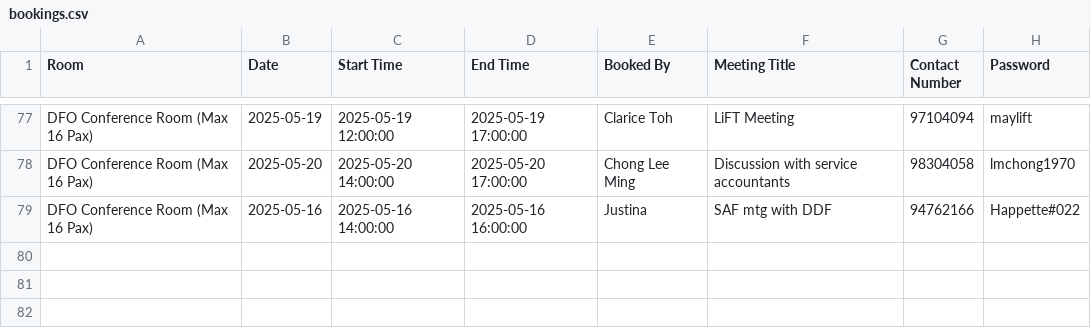
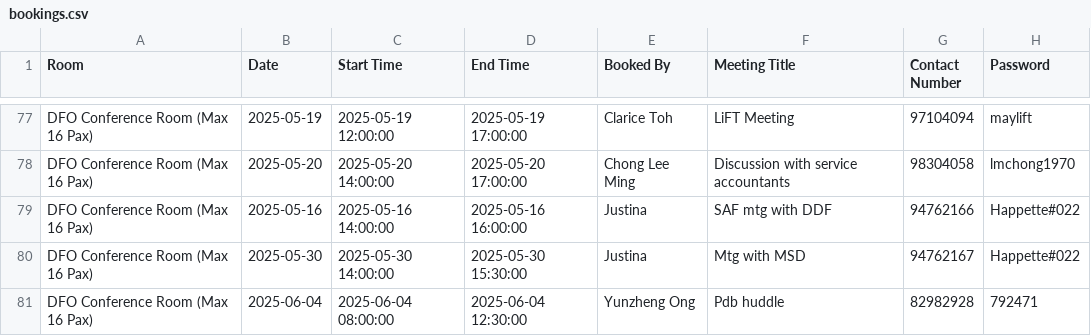
Before and after one commit to LimWeiZhong/Booking-Application, a CSV file: bookings.csv, drawn as a sheet; only a part is shown, gaps mark what is left out; the diff names each change by its address in the sheet, - before the commit and + after, or states it on an @@ line.

```diff
--- a/bookings.csv
+++ b/bookings.csv
+row 80: DFO Conference Room (Max 16 Pax) | 2025-05-30 | 2025-05-30 14:00:00 | 2025-05-30 15:30:00 | Justina | Mtg with MSD | 94762167 | Happette#022
+row 81: DFO Conference Room (Max 16 Pax) | 2025-06-04 | 2025-06-04 08:00:00 | 2025-06-04 12:30:00 | Yunzheng Ong | Pdb huddle | 82982928 | 792471
```
Also changed, not shown: transaction_log.csv.
